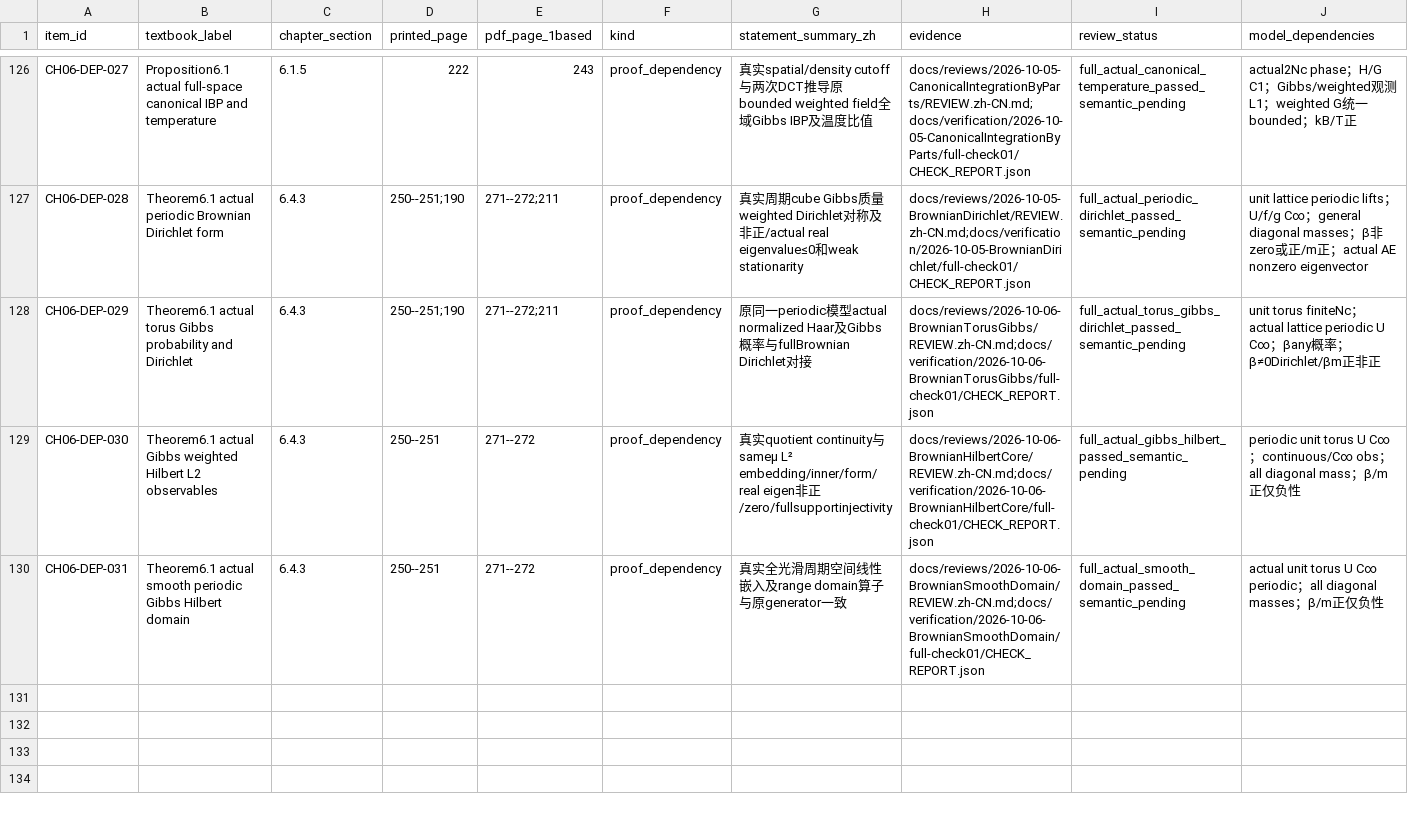
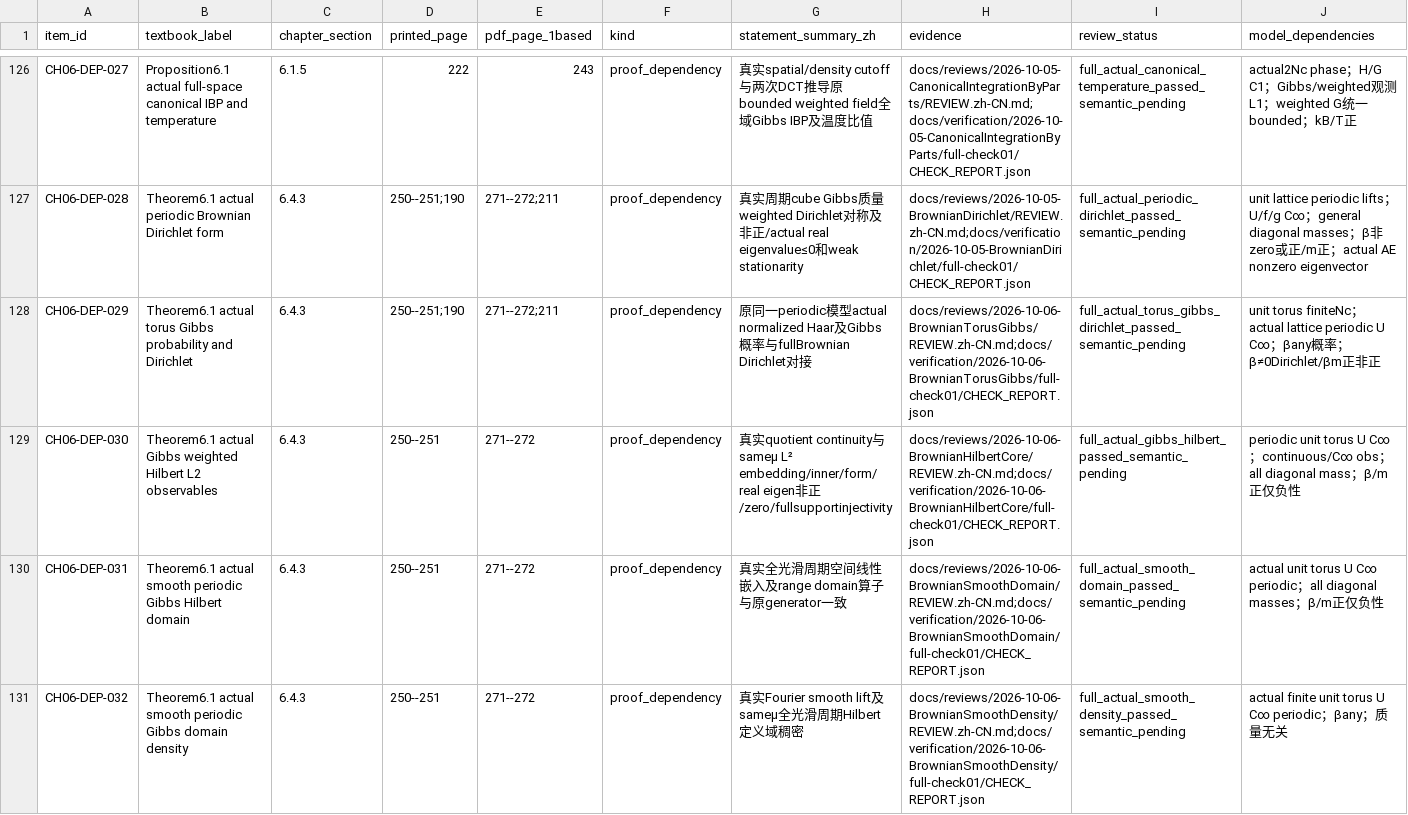
Before and after one commit to zhuanxv-G/MolecularDynamicsFormalization, a CSV file: docs/audits/2026-10-01-initial/CLAIM_LEDGER.csv, drawn as a sheet; only a part is shown, gaps mark what is left out; rows hold the shown columns only; the diff names each change by its address in the sheet, - before the commit and + after, or states it on an @@ line.

Commit message:
Prove density of the actual smooth periodic Gibbs Hilbert domain

```diff
--- a/docs/audits/2026-10-01-initial/CLAIM_LEDGER.csv
+++ b/docs/audits/2026-10-01-initial/CLAIM_LEDGER.csv
+row 131: CH06-DEP-032 | Theorem6.1 actual smooth periodic Gibbs domain density | 6.4.3 | 250--251 | 271--272 | proof_dependency | 真实Fourier smooth lift及sameµ全光滑周期Hilbert定义域稠密 | docs/reviews/2026-10-06-BrownianSmoothDensity/REVIEW.zh-CN.md;docs/verification/2026-10-06-BrownianSmoothDensity/full-check01/CHECK_REPORT.json | full_actual_smooth_density_passed_semantic_pending | actual finite unit torus U C∞ periodic；βany；质量无关
```
Also changed, not shown: docs/NOTATION_INVENTORY.csv, 26 other files.
